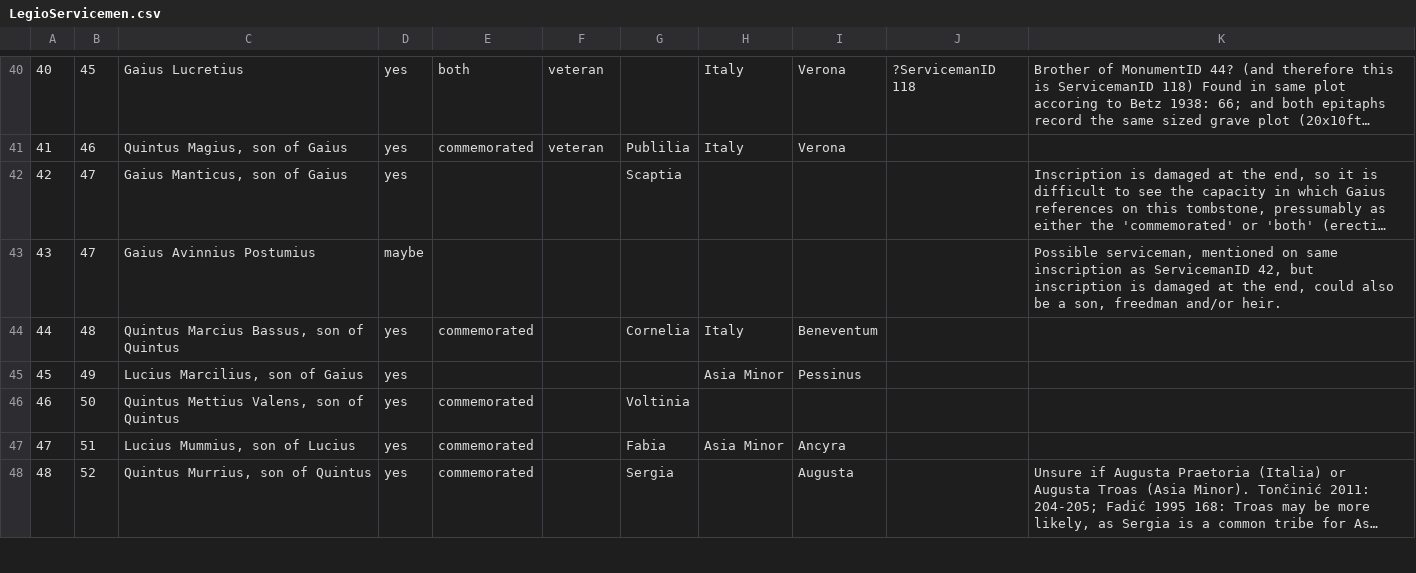
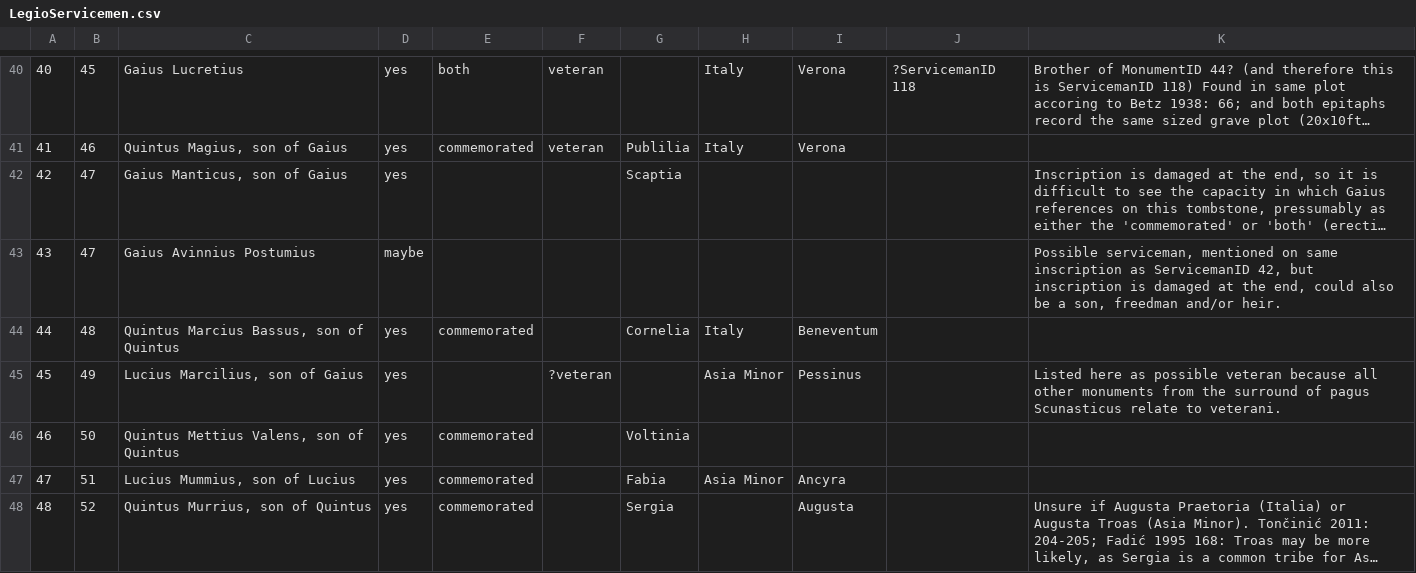
Before and after one commit to EwanSC/BromansCoopey, a CSV file: LegioServicemen.csv, drawn as a sheet; only a part is shown, gaps mark what is left out; long unchanged cells end in ….

Commit message:
Small edits to data
- Small edits to Legio Servicemen Data (#49)

```diff
--- a/LegioServicemen.csv
+++ b/LegioServicemen.csv
@@ -44,3 +44,3 @@
 44,48,"Quintus Marcius Bassus, son of Quintus",yes,commemorated,,Cornelia,Italy,Beneventum,,
-45,49,"Lucius Marcilius, son of Gaius",yes,,,,Asia Minor,Pessinus,,
+45,49,"Lucius Marcilius, son of Gaius",yes,,?veteran,,Asia Minor,Pessinus,,"Listed here as possible veteran because all other monuments from the surround of pagus Scunasticus relate to veterani."
 46,50,"Quintus Mettius Valens, son of Quintus",yes,commemorated,,Voltinia,,,,
```
Also changed, not shown: 1 other file.
